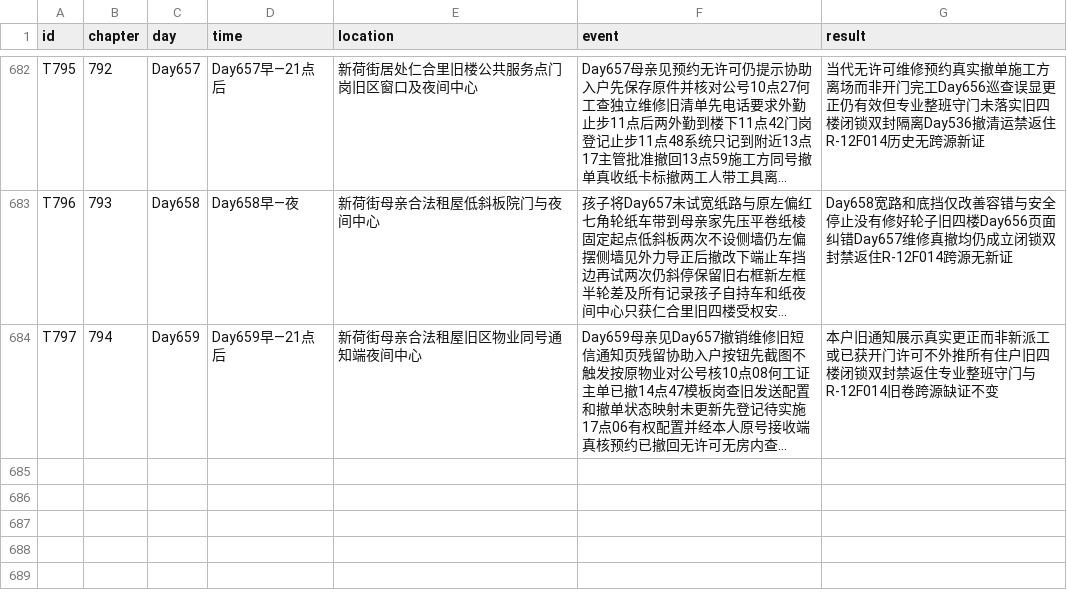
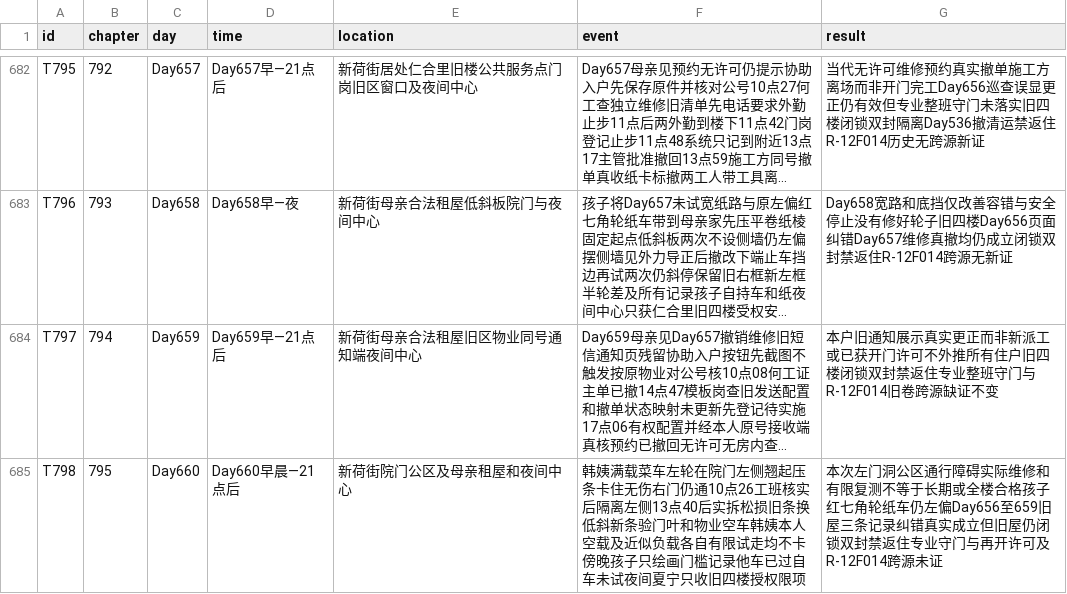
Before and after one commit to GcMin/fanqie-novel, a CSV file: memory/timeline.csv, drawn as a sheet; only a part is shown, gaps mark what is left out; long unchanged cells end in …; the diff names each change by its address in the sheet, - before the commit and + after, or states it on an @@ line.

```diff
--- a/memory/timeline.csv
+++ b/memory/timeline.csv
+row 685: T798 | 795 | Day660 | Day660早晨—21点后 | 新荷街院门公区及母亲租屋和夜间中心 | 韩姨满载菜车左轮在院门左侧翘起压条卡住无伤右门仍通10点26工班核实后隔离左侧13点40后实拆松损旧条换低斜新条验门叶和物业空车韩姨本人空载及近似负载各自有限试走均不卡傍晚孩子只绘画门槛记录他车已过自车未试夜间夏宁只收旧四楼授权限项 | 本次左门洞公区通行障碍实际维修和有限复测不等于长期或全楼合格孩子红七角轮纸车仍左偏Day656至659旧屋三条记录纠错真实成立但旧屋仍闭锁双封禁返住专业守门与再开许可及R-12F014跨源未证
```
Also changed, not shown: memory/foreshadowing.csv, plans/chapter_plan.csv, 13 other files.
